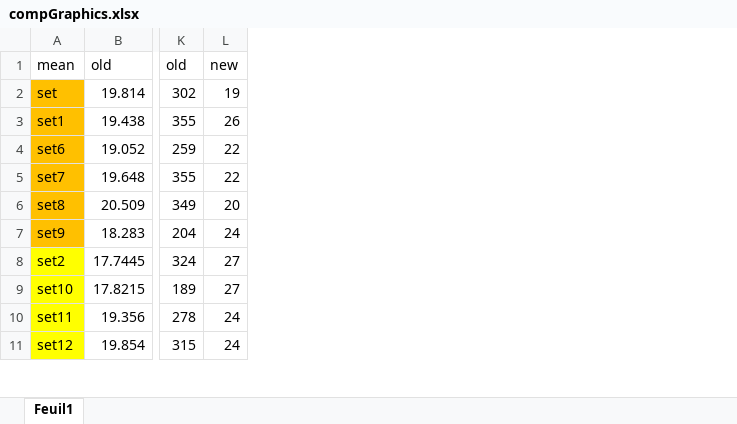
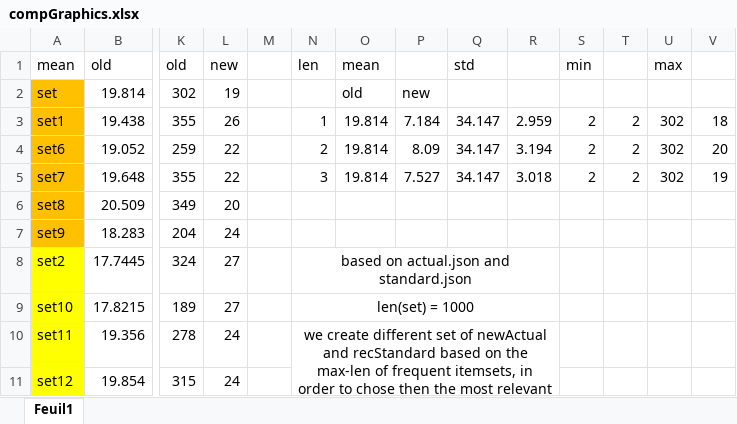
Before and after one commit to JuliaBernon/data-mining-project, an Excel workbook: figures/compGraphics.xlsx, sheet Feuil1, drawn as a sheet; only a part is shown, gaps mark what is left out; values as stored, in another font and other column widths than the file's, no borders; charts and pictures not drawn; the diff names each change by its address in the sheet, - before the commit and + after, or states it on an @@ line.

```diff
--- a/figures/compGraphics.xlsx (sheet Feuil1)
+++ b/figures/compGraphics.xlsx (sheet Feuil1)
+column M, empty
+column N, rows 1-10: len |  | 1 | 2 | 3 |  |  | based on actual.json and standard.json | len(set) = 1000 | we create different set of newActual and recStandard based on the max-len of frequent itemsets, in order to chose then the most relevant
+column O, rows 1-5: mean | old | 19.814 | 19.814 | 19.814
+column P, rows 2-5: new | 7.184 | 8.09 | 7.527
+column Q, rows 1-5: std |  | 34.147 | 34.147 | 34.147
+column R, rows 3-5: 2.959 | 3.194 | 3.018
+column S, rows 1-5: min |  | 2 | 2 | 2
+column T, rows 3-5: all 2
+column U, rows 1-5: max |  | 302 | 302 | 302
+column V, rows 3-5: 18 | 20 | 19
```
Also changed, not shown: 1 other file.
